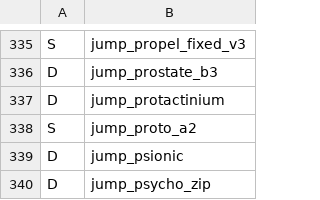
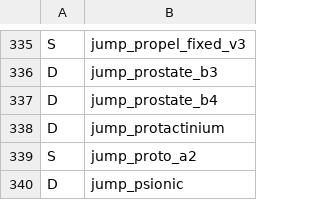
Before and after one commit to Hona/TempusHub, a CSV file: src/TempusHubBlazor/wwwroot/MapClasses.csv, drawn as a sheet; only a part is shown, gaps mark what is left out; the shorter side is filled out with more unchanged rows; the diff covers the shown part only.

```diff
--- a/src/TempusHubBlazor/wwwroot/MapClasses.csv
+++ b/src/TempusHubBlazor/wwwroot/MapClasses.csv
@@ -336,2 +336,3 @@ S,jump_propel_fixed_v3
 D,jump_prostate_b3
+D,jump_prostate_b4
 D,jump_protactinium
```
Also changed, not shown: 25 added rows elsewhere in this file, 1 other file.
